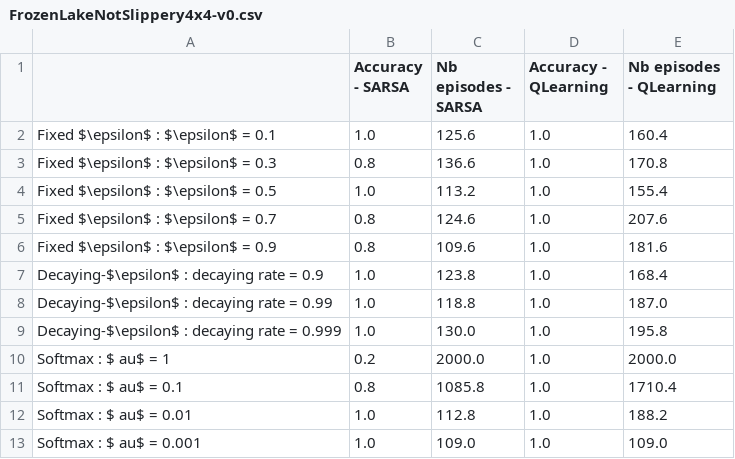
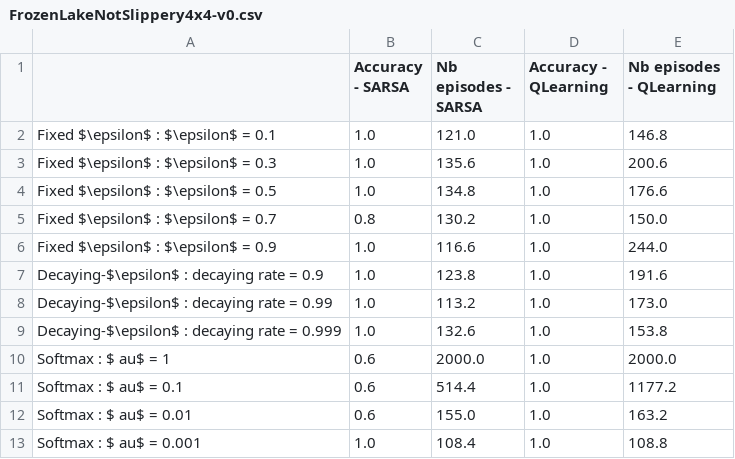
Before and after one commit to AntGro/P3A-Deep-Reinforcement-Learning, a CSV file: Notebooks/output/FrozenLakeNotSlippery4x4-v0.csv, drawn as a sheet.

```diff
--- a/Notebooks/output/FrozenLakeNotSlippery4x4-v0.csv
+++ b/Notebooks/output/FrozenLakeNotSlippery4x4-v0.csv
@@ -1,13 +1,13 @@
 ,Accuracy - SARSA,Nb episodes - SARSA,Accuracy - QLearning,Nb episodes - QLearning
-Fixed $\epsilon$ : $\epsilon$ = 0.1,1.0,125.6,1.0,160.4
-Fixed $\epsilon$ : $\epsilon$ = 0.3,0.8,136.6,1.0,170.8
-Fixed $\epsilon$ : $\epsilon$ = 0.5,1.0,113.2,1.0,155.4
-Fixed $\epsilon$ : $\epsilon$ = 0.7,0.8,124.6,1.0,207.6
-Fixed $\epsilon$ : $\epsilon$ = 0.9,0.8,109.6,1.0,181.6
-Decaying-$\epsilon$ : decaying rate = 0.9,1.0,123.8,1.0,168.4
-Decaying-$\epsilon$ : decaying rate = 0.99,1.0,118.8,1.0,187.0
-Decaying-$\epsilon$ : decaying rate = 0.999,1.0,130.0,1.0,195.8
-Softmax : $	au$ = 1,0.2,2000.0,1.0,2000.0
-Softmax : $	au$ = 0.1,0.8,1085.8,1.0,1710.4
-Softmax : $	au$ = 0.01,1.0,112.8,1.0,188.2
-Softmax : $	au$ = 0.001,1.0,109.0,1.0,109.0
+Fixed $\epsilon$ : $\epsilon$ = 0.1,1.0,121.0,1.0,146.8
+Fixed $\epsilon$ : $\epsilon$ = 0.3,1.0,135.6,1.0,200.6
+Fixed $\epsilon$ : $\epsilon$ = 0.5,1.0,134.8,1.0,176.6
+Fixed $\epsilon$ : $\epsilon$ = 0.7,0.8,130.2,1.0,150.0
+Fixed $\epsilon$ : $\epsilon$ = 0.9,1.0,116.6,1.0,244.0
+Decaying-$\epsilon$ : decaying rate = 0.9,1.0,123.8,1.0,191.6
+Decaying-$\epsilon$ : decaying rate = 0.99,1.0,113.2,1.0,173.0
+Decaying-$\epsilon$ : decaying rate = 0.999,1.0,132.6,1.0,153.8
+Softmax : $	au$ = 1,0.6,2000.0,1.0,2000.0
+Softmax : $	au$ = 0.1,0.6,514.4,1.0,1177.2
+Softmax : $	au$ = 0.01,0.6,155.0,1.0,163.2
+Softmax : $	au$ = 0.001,1.0,108.4,1.0,108.8
```
Also changed, not shown: 10 other files.
